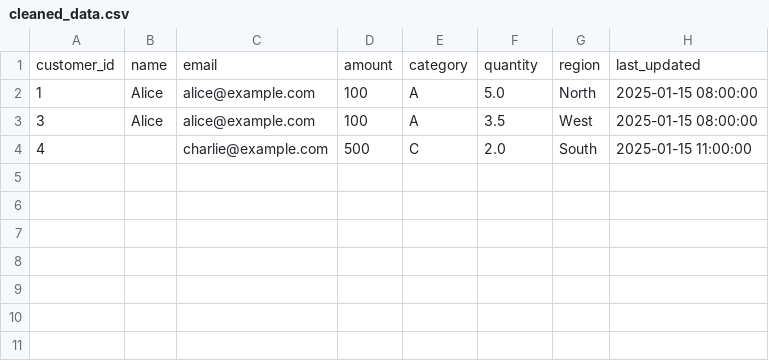
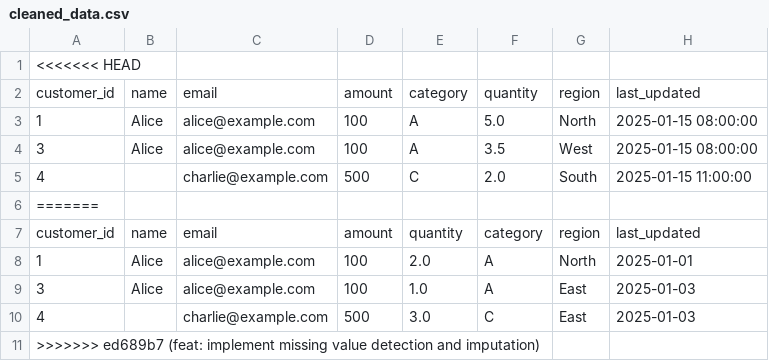
Before and after one commit to Msush3005/GitGuide-Analytics-, a CSV file: GitGuide-Analytics-/data/processed/cleaned_data.csv, drawn as a sheet; the diff names each change by its address in the sheet, - before the commit and + after, or states it on an @@ line.

```diff
--- a/GitGuide-Analytics-/data/processed/cleaned_data.csv
+++ b/GitGuide-Analytics-/data/processed/cleaned_data.csv
+row 1: <<<<<<< HEAD
+row 6: =======
+row 7: customer_id | name | email | amount | quantity | category | region | last_updated
+row 8: 1 | Alice | alice@example.com | 100 | 2.0 | A | North | 2025-01-01
+row 9: 3 | Alice | alice@example.com | 100 | 1.0 | A | East | 2025-01-03
+row 10: 4 |  | charlie@example.com | 500 | 3.0 | C | East | 2025-01-03
+row 11: >>>>>>> ed689b7 (feat: implement missing value detection and imputation)
```
Also changed, not shown: 3 other files.
